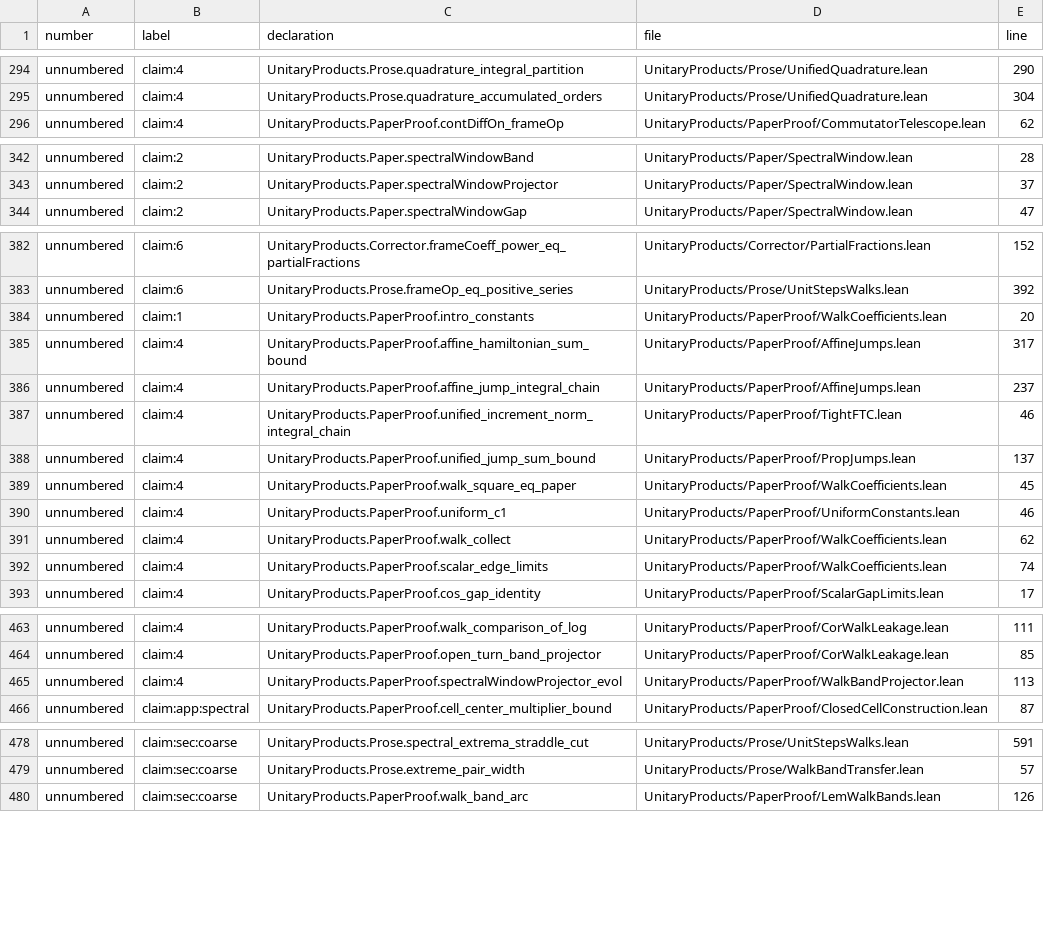
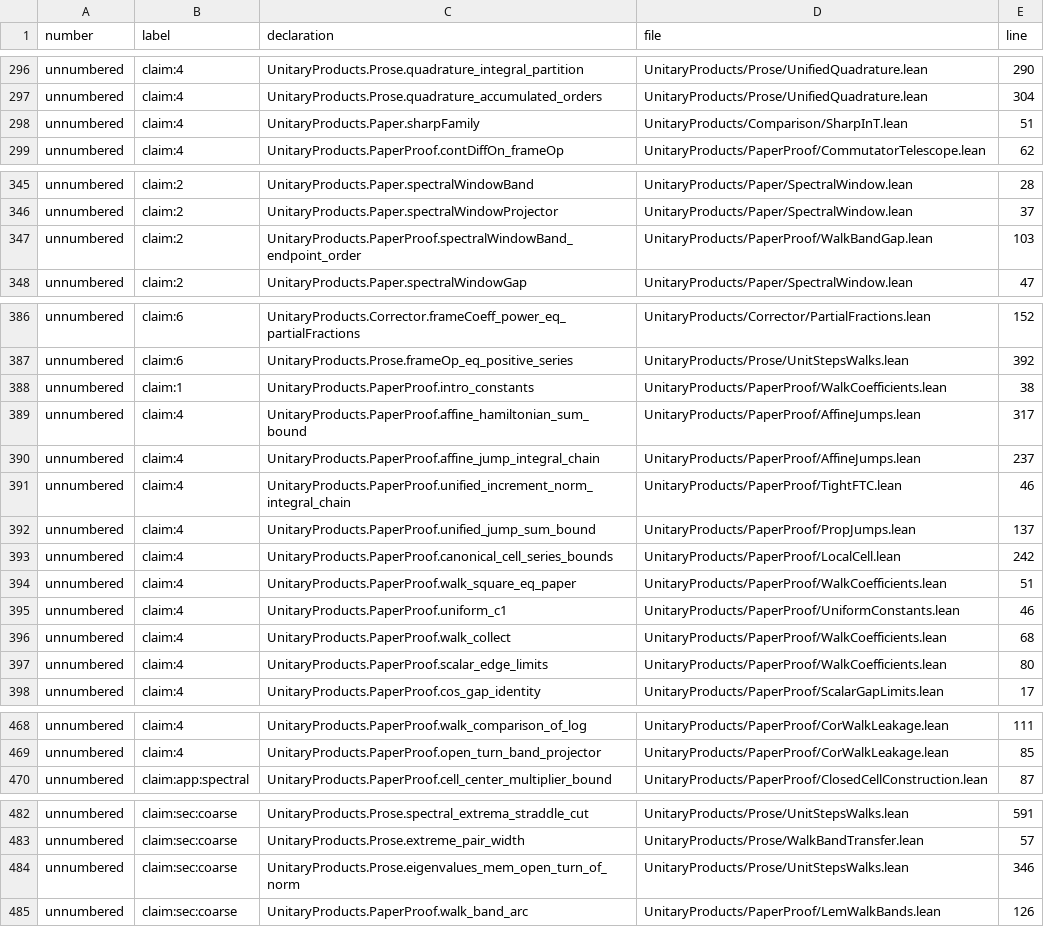
Before and after one commit to mjarret/products-of-unitaries-lean, a TSV file: PAPER_MAP.tsv, drawn as a sheet; only a part is shown, gaps mark what is left out; the diff covers the shown part only.

```diff
--- a/PAPER_MAP.tsv
+++ b/PAPER_MAP.tsv
@@ -295,2 +297,3 @@ unnumbered	claim:4	UnitaryProducts.Prose.quadrature_integral_partition	UnitaryPr
 unnumbered	claim:4	UnitaryProducts.Prose.quadrature_accumulated_orders	UnitaryProducts/Prose/UnifiedQuadrature.lean	304
+unnumbered	claim:4	UnitaryProducts.Paper.sharpFamily	UnitaryProducts/Comparison/SharpInT.lean	51
 unnumbered	claim:4	UnitaryProducts.PaperProof.contDiffOn_frameOp	UnitaryProducts/PaperProof/CommutatorTelescope.lean	62
@@ -343,2 +346,3 @@ unnumbered	claim:2	UnitaryProducts.Paper.spectralWindowBand	UnitaryProducts/Pape
 unnumbered	claim:2	UnitaryProducts.Paper.spectralWindowProjector	UnitaryProducts/Paper/SpectralWindow.lean	37
+unnumbered	claim:2	UnitaryProducts.PaperProof.spectralWindowBand_endpoint_order	UnitaryProducts/PaperProof/WalkBandGap.lean	103
 unnumbered	claim:2	UnitaryProducts.Paper.spectralWindowGap	UnitaryProducts/Paper/SpectralWindow.lean	47
@@ -383,3 +387,3 @@ unnumbered	claim:6	UnitaryProducts.Corrector.frameCoeff_power_eq_partialFraction
 unnumbered	claim:6	UnitaryProducts.Prose.frameOp_eq_positive_series	UnitaryProducts/Prose/UnitStepsWalks.lean	392
-unnumbered	claim:1	UnitaryProducts.PaperProof.intro_constants	UnitaryProducts/PaperProof/WalkCoefficients.lean	20
+unnumbered	claim:1	UnitaryProducts.PaperProof.intro_constants	UnitaryProducts/PaperProof/WalkCoefficients.lean	38
 unnumbered	claim:4	UnitaryProducts.PaperProof.affine_hamiltonian_sum_bound	UnitaryProducts/PaperProof/AffineJumps.lean	317
@@ -388,6 +392,7 @@ unnumbered	claim:4	UnitaryProducts.PaperProof.unified_increment_norm_integral_ch
 unnumbered	claim:4	UnitaryProducts.PaperProof.unified_jump_sum_bound	UnitaryProducts/PaperProof/PropJumps.lean	137
-unnumbered	claim:4	UnitaryProducts.PaperProof.walk_square_eq_paper	UnitaryProducts/PaperProof/WalkCoefficients.lean	45
+unnumbered	claim:4	UnitaryProducts.PaperProof.canonical_cell_series_bounds	UnitaryProducts/PaperProof/LocalCell.lean	242
+unnumbered	claim:4	UnitaryProducts.PaperProof.walk_square_eq_paper	UnitaryProducts/PaperProof/WalkCoefficients.lean	51
 unnumbered	claim:4	UnitaryProducts.PaperProof.uniform_c1	UnitaryProducts/PaperProof/UniformConstants.lean	46
-unnumbered	claim:4	UnitaryProducts.PaperProof.walk_collect	UnitaryProducts/PaperProof/WalkCoefficients.lean	62
-unnumbered	claim:4	UnitaryProducts.PaperProof.scalar_edge_limits	UnitaryProducts/PaperProof/WalkCoefficients.lean	74
+unnumbered	claim:4	UnitaryProducts.PaperProof.walk_collect	UnitaryProducts/PaperProof/WalkCoefficients.lean	68
+unnumbered	claim:4	UnitaryProducts.PaperProof.scalar_edge_limits	UnitaryProducts/PaperProof/WalkCoefficients.lean	80
 unnumbered	claim:4	UnitaryProducts.PaperProof.cos_gap_identity	UnitaryProducts/PaperProof/ScalarGapLimits.lean	17
@@ -464,3 +469,2 @@ unnumbered	claim:4	UnitaryProducts.PaperProof.walk_comparison_of_log	UnitaryProd
 unnumbered	claim:4	UnitaryProducts.PaperProof.open_turn_band_projector	UnitaryProducts/PaperProof/CorWalkLeakage.lean	85
-unnumbered	claim:4	UnitaryProducts.PaperProof.spectralWindowProjector_evol	UnitaryProducts/PaperProof/WalkBandProjector.lean	113
 unnumbered	claim:app:spectral	UnitaryProducts.PaperProof.cell_center_multiplier_bound	UnitaryProducts/PaperProof/ClosedCellConstruction.lean	87
@@ -479,2 +483,3 @@ unnumbered	claim:sec:coarse	UnitaryProducts.Prose.spectral_extrema_straddle_cut
 unnumbered	claim:sec:coarse	UnitaryProducts.Prose.extreme_pair_width	UnitaryProducts/Prose/WalkBandTransfer.lean	57
+unnumbered	claim:sec:coarse	UnitaryProducts.Prose.eigenvalues_mem_open_turn_of_norm	UnitaryProducts/Prose/UnitStepsWalks.lean	346
 unnumbered	claim:sec:coarse	UnitaryProducts.PaperProof.walk_band_arc	UnitaryProducts/PaperProof/LemWalkBands.lean	126
```
Also changed, not shown: 8 added rows, 1 removed row, 1 moved row and 11 edited cells elsewhere in this file, 9 other files.
